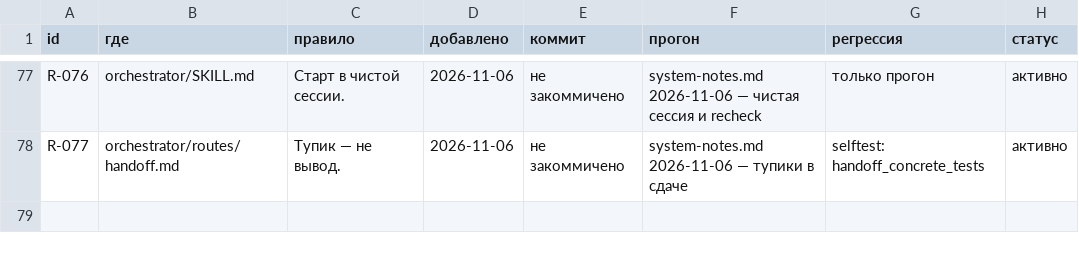
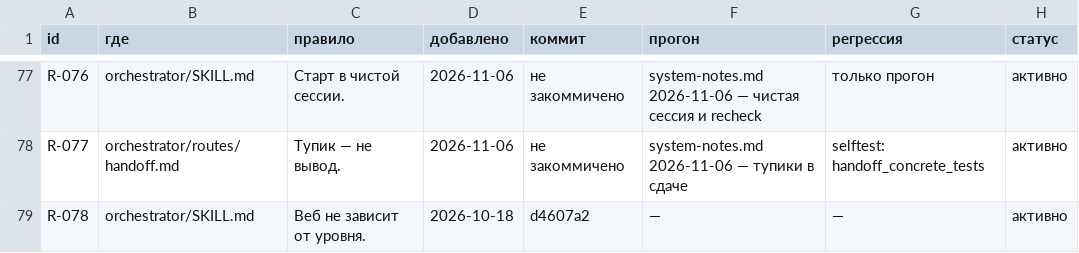
Before and after one commit to DingzhiboMike/Test-your-might, a CSV file: methodology/rules.csv, drawn as a sheet; only a part is shown, gaps mark what is left out.

```diff
--- a/methodology/rules.csv
+++ b/methodology/rules.csv
@@ -78 +78,2 @@ R-076,orchestrator/SKILL.md,Старт в чистой сессии.,2026-11-06,
 R-077,orchestrator/routes/handoff.md,Тупик — не вывод.,2026-11-06,не закоммичено,system-notes.md 2026-11-06 — тупики в сдаче,selftest: handoff_concrete_tests,активно
+R-078,orchestrator/SKILL.md,Веб не зависит от уровня.,2026-10-18,d4607a2,—,—,активно
```
Also changed, not shown: 1 other file.
